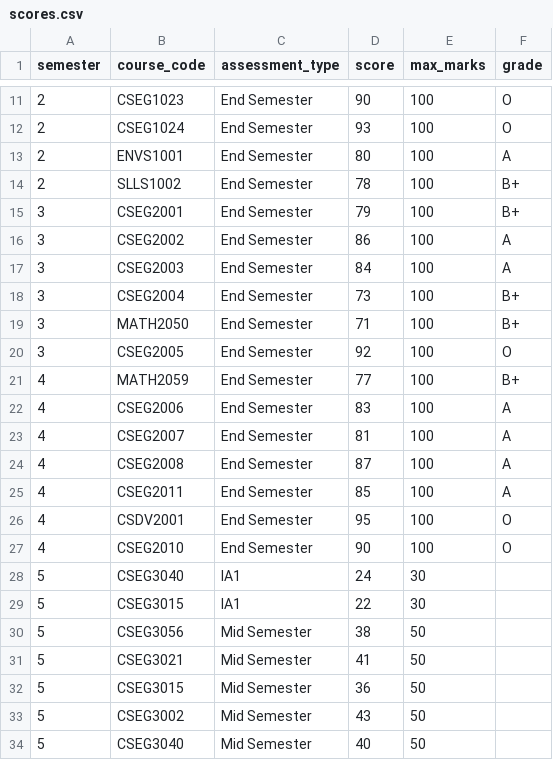
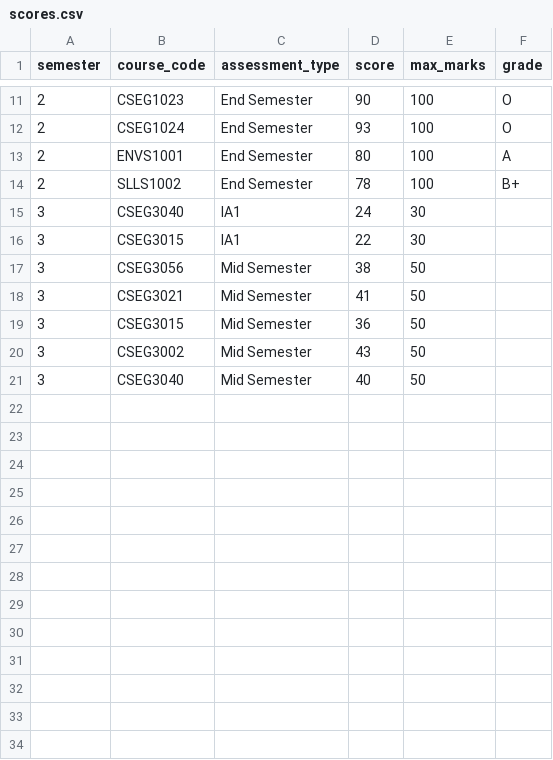
Before and after one commit to princi143/engineering-degree-os, a CSV file: data/scores.csv, drawn as a sheet; only a part is shown, gaps mark what is left out.

```diff
--- a/data/scores.csv
+++ b/data/scores.csv
@@ -14,21 +14,8 @@ semester,course_code,assessment_type,score,max_marks,grade
 2,SLLS1002,End Semester,78,100,B+
-3,CSEG2001,End Semester,79,100,B+
-3,CSEG2002,End Semester,86,100,A
-3,CSEG2003,End Semester,84,100,A
-3,CSEG2004,End Semester,73,100,B+
-3,MATH2050,End Semester,71,100,B+
-3,CSEG2005,End Semester,92,100,O
-4,MATH2059,End Semester,77,100,B+
-4,CSEG2006,End Semester,83,100,A
-4,CSEG2007,End Semester,81,100,A
-4,CSEG2008,End Semester,87,100,A
-4,CSEG2011,End Semester,85,100,A
-4,CSDV2001,End Semester,95,100,O
-4,CSEG2010,End Semester,90,100,O
-5,CSEG3040,IA1,24,30,
-5,CSEG3015,IA1,22,30,
-5,CSEG3056,Mid Semester,38,50,
-5,CSEG3021,Mid Semester,41,50,
-5,CSEG3015,Mid Semester,36,50,
-5,CSEG3002,Mid Semester,43,50,
-5,CSEG3040,Mid Semester,40,50,
+3,CSEG3040,IA1,24,30,
+3,CSEG3015,IA1,22,30,
+3,CSEG3056,Mid Semester,38,50,
+3,CSEG3021,Mid Semester,41,50,
+3,CSEG3015,Mid Semester,36,50,
+3,CSEG3002,Mid Semester,43,50,
+3,CSEG3040,Mid Semester,40,50,
```
Also changed, not shown: data/academic_calendar.csv, data/assessments.csv, 7 other files.
